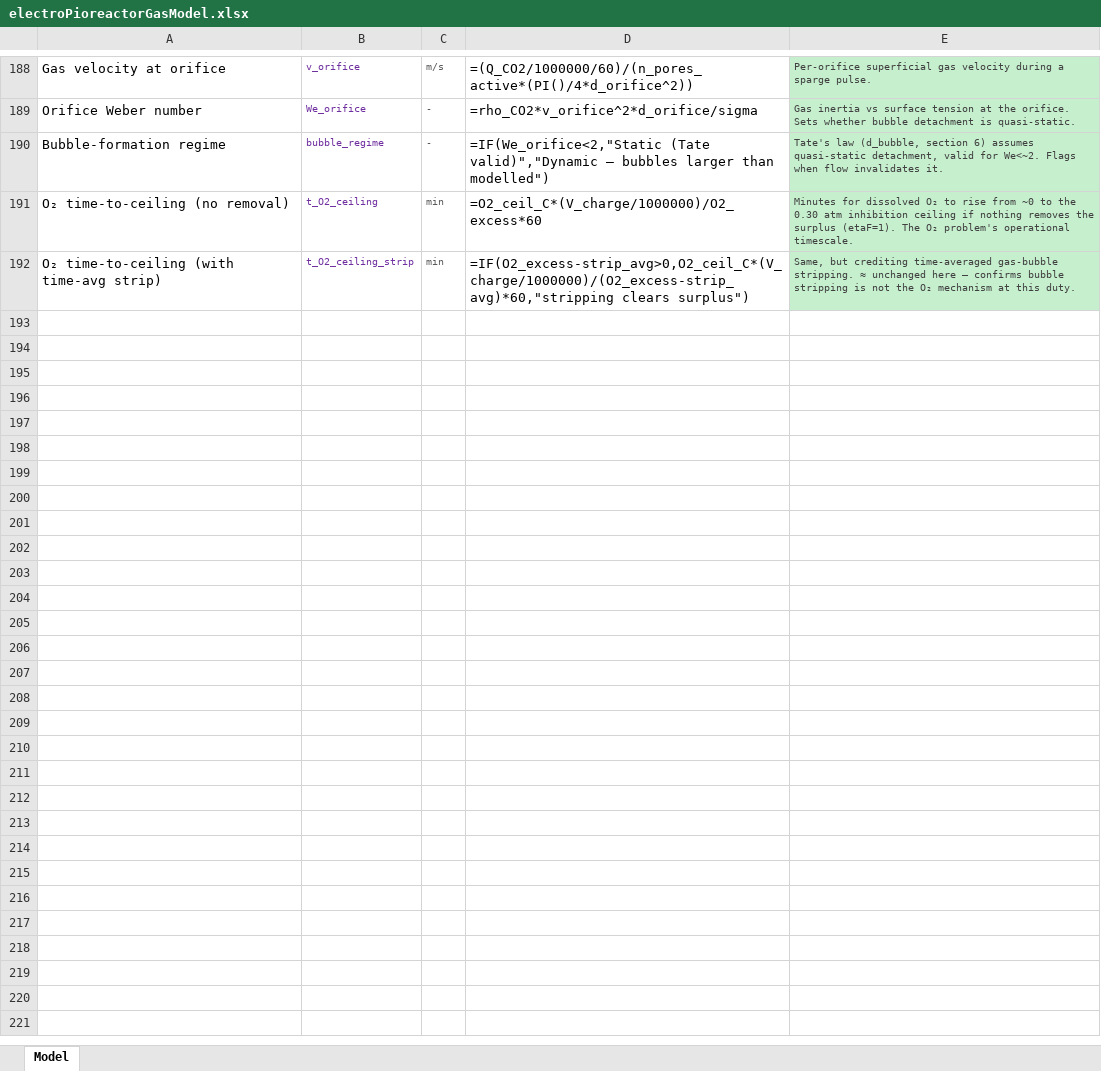
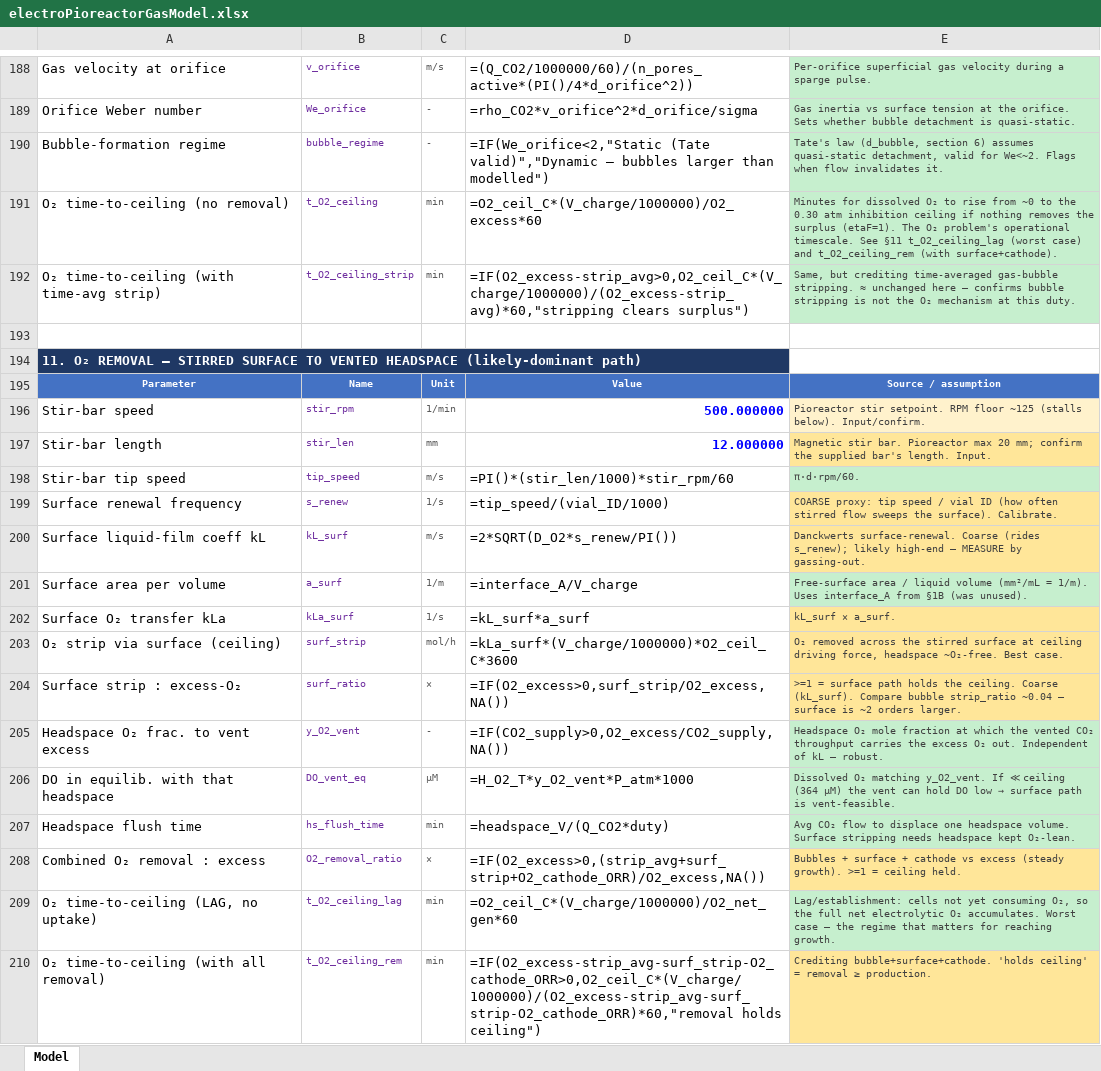
Before and after one commit to amy-bo/electroPioreactor, an Excel workbook: Media/electroPioreactorGasModel.xlsx, sheet Model, drawn as a sheet; only a part is shown, gaps mark what is left out; values as stored, in another font and other column widths than the file's, no borders; formulas without a stored value are shown as written; the diff covers the shown part only; the diff names each change by its address in the sheet, - before the commit and + after, or states it on an @@ line.

```diff
--- a/Media/electroPioreactorGasModel.xlsx (sheet Model)
+++ b/Media/electroPioreactorGasModel.xlsx (sheet Model)
-E191: …operational timescale.
+E191: …operational timescale. See §11 t_O2_ceiling_lag (worst case) and t_O2_ceiling_rem (with surface+cathode).
+row 193: (empty)
+row 194: 11. O₂ REMOVAL — STIRRED SURFACE TO VENTED HEADSPACE (likely-dominant path)
+row 195: Parameter | Name | Unit | Value | Source / assumption
+row 196: Stir-bar speed | stir_rpm | 1/min | 500.000000 | Pioreactor stir setpoint. RPM floor ~125 (stalls below). Input/confirm.
+row 197: Stir-bar length | stir_len | mm | 12.000000 | Magnetic stir bar. Pioreactor max 20 mm; confirm the supplied bar's length. Input.
+row 198: Stir-bar tip speed | tip_speed | m/s | =PI()*(stir_len/1000)*stir_rpm/60 | π·d·rpm/60.
+row 199: Surface renewal frequency | s_renew | 1/s | =tip_speed/(vial_ID/1000) | COARSE proxy: tip speed / vial ID (how often stirred flow sweeps the surface). Calibrate.
+row 200: Surface liquid-film coeff kL | kL_surf | m/s | =2*SQRT(D_O2*s_renew/PI()) | Danckwerts surface-renewal. Coarse (rides s_renew); likely high-end — MEASURE by gassing-out.
+row 201: Surface area per volume | a_surf | 1/m | =interface_A/V_charge | Free-surface area / liquid volume (mm²/mL = 1/m). Uses interface_A from §1B (was unused).
+row 202: Surface O₂ transfer kLa | kLa_surf | 1/s | =kL_surf*a_surf | kL_surf × a_surf.
+row 203: O₂ strip via surface (ceiling) | surf_strip | mol/h | =kLa_surf*(V_charge/1000000)*O2_ceil_C*3600 | O₂ removed across the stirred surface at ceiling driving force, headspace ~O₂-free. Best case.
+row 204: Surface strip : excess-O₂ | surf_ratio | × | =IF(O2_excess>0,surf_strip/O2_excess,NA()) | >=1 = surface path holds the ceiling. Coarse (kL_surf). Compare bubble strip_ratio ~0.04 — surface is ~2 orders larger.
+row 205: Headspace O₂ frac. to vent excess | y_O2_vent | - | =IF(CO2_supply>0,O2_excess/CO2_supply,NA()) | Headspace O₂ mole fraction at which the vented CO₂ throughput carries the excess O₂ out. Independent of kL — robust.
+row 206: DO in equilib. with that headspace | DO_vent_eq | µM | =H_O2_T*y_O2_vent*P_atm*1000 | Dissolved O₂ matching y_O2_vent. If ≪ ceiling (364 µM) the vent can hold DO low → surface path is vent-feasible.
+row 207: Headspace flush time | hs_flush_time | min | =headspace_V/(Q_CO2*duty) | Avg CO₂ flow to displace one headspace volume. Surface stripping needs headspace kept O₂-lean.
+row 208: Combined O₂ removal : excess | O2_removal_ratio | × | =IF(O2_excess>0,(strip_avg+surf_strip+O2_cathode_ORR)/O2_excess,NA()) | Bubbles + surface + cathode vs excess (steady growth). >=1 = ceiling held.
+row 209: O₂ time-to-ceiling (LAG, no uptake) | t_O2_ceiling_lag | min | =O2_ceil_C*(V_charge/1000000)/O2_net_gen*60 | Lag/establishment: cells not yet consuming O₂, so the full net electrolytic O₂ accumulates. Worst case — the regime that matters for reaching growth.
+row 210: O₂ time-to-ceiling (with all removal) | t_O2_ceiling_rem | min | =IF(O2_excess-strip_avg-surf_strip-O2_cathode_ORR>0,O2_ceil_C*(V_charge/1000000)/(O2_excess-strip_avg-surf_strip-O2_cathode_ORR)*60,"removal holds ceiling") | Crediting bubble+surface+cathode. 'holds ceiling' = removal ≥ production.
```
Also changed, not shown: 12 added rows and 1 edited cell elsewhere in this sheet, 1 other file.
